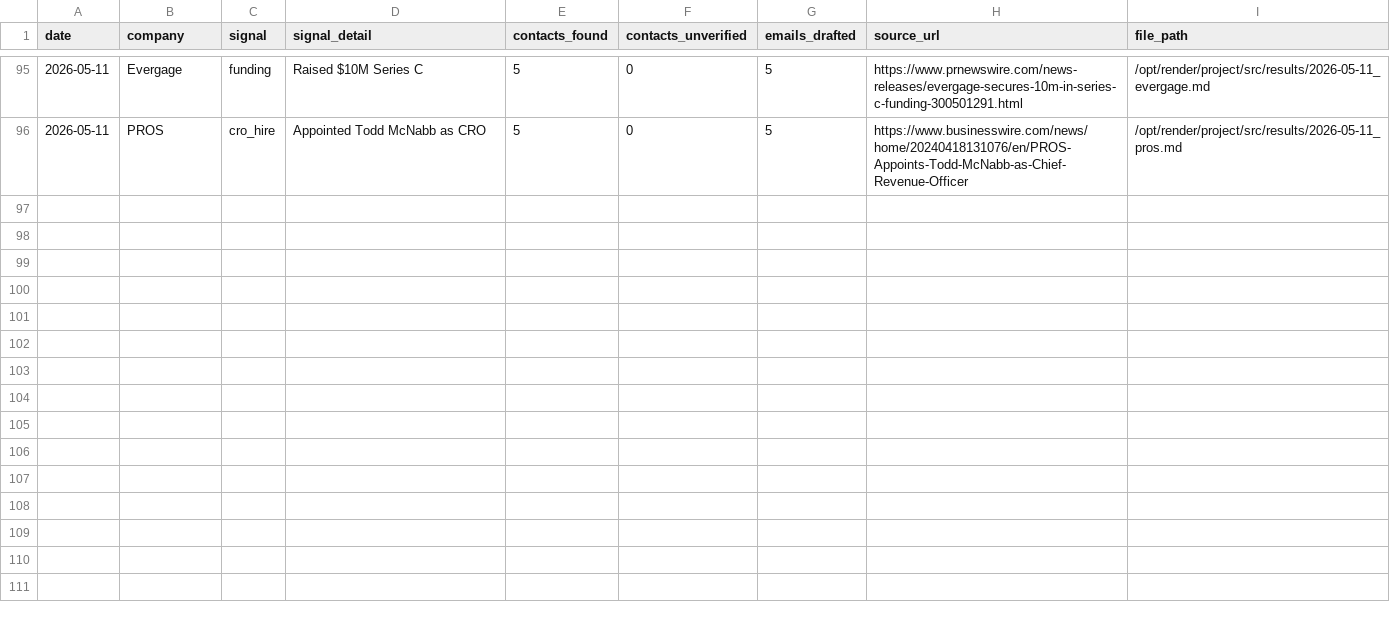
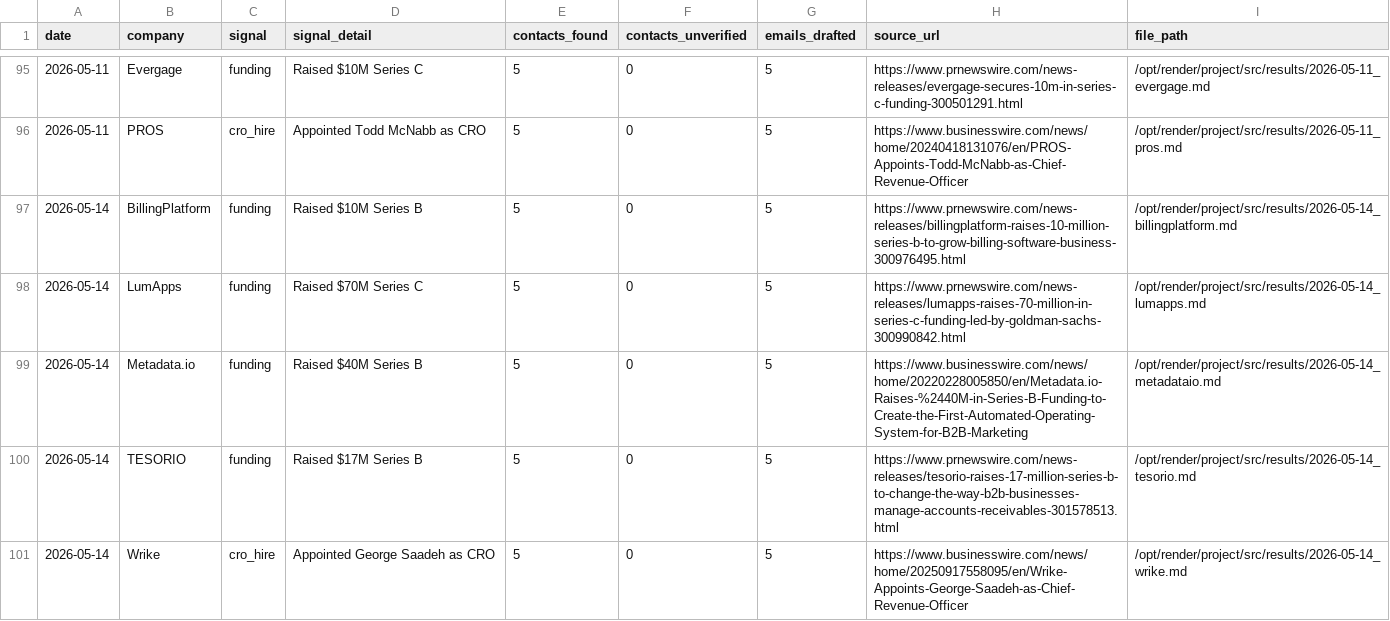
Before and after one commit to rabimoses/company-prospector, a CSV file: results/index.csv, drawn as a sheet; only a part is shown, gaps mark what is left out; the diff names each change by its address in the sheet, - before the commit and + after, or states it on an @@ line.

Commit message:
prospector run 2026-05-14

```diff
--- a/results/index.csv
+++ b/results/index.csv
+row 97: 2026-05-14 | BillingPlatform | funding | Raised $10M Series B | 5 | 0 | 5 | https://www.prnewswire.com/news-releases/billingplatform-raises-10-million-series-b-to-grow-billing-software-business-300976495.html | /opt/render/project/src/results/2026-05-14_billingplatform.md
+row 98: 2026-05-14 | LumApps | funding | Raised $70M Series C | 5 | 0 | 5 | https://www.prnewswire.com/news-releases/lumapps-raises-70-million-in-series-c-funding-led-by-goldman-sachs-300990842.html | /opt/render/project/src/results/2026-05-14_lumapps.md
+row 99: 2026-05-14 | Metadata.io | funding | Raised $40M Series B | 5 | 0 | 5 | https://www.businesswire.com/news/home/20220228005850/en/Metadata.io-Raises-%2440M-in-Series-B-Funding-to-Create-the-First-Automated-Operating-System-for-B2B-Marketing | /opt/render/project/src/results/2026-05-14_metadataio.md
+row 100: 2026-05-14 | TESORIO | funding | Raised $17M Series B | 5 | 0 | 5 | https://www.prnewswire.com/news-releases/tesorio-raises-17-million-series-b-to-change-the-way-b2b-businesses-manage-accounts-receivables-301578513.html | /opt/render/project/src/results/2026-05-14_tesorio.md
+row 101: 2026-05-14 | Wrike | cro_hire | Appointed George Saadeh as CRO | 5 | 0 | 5 | https://www.businesswire.com/news/home/20250917558095/en/Wrike-Appoints-George-Saadeh-as-Chief-Revenue-Officer | /opt/render/project/src/results/2026-05-14_wrike.md
```
